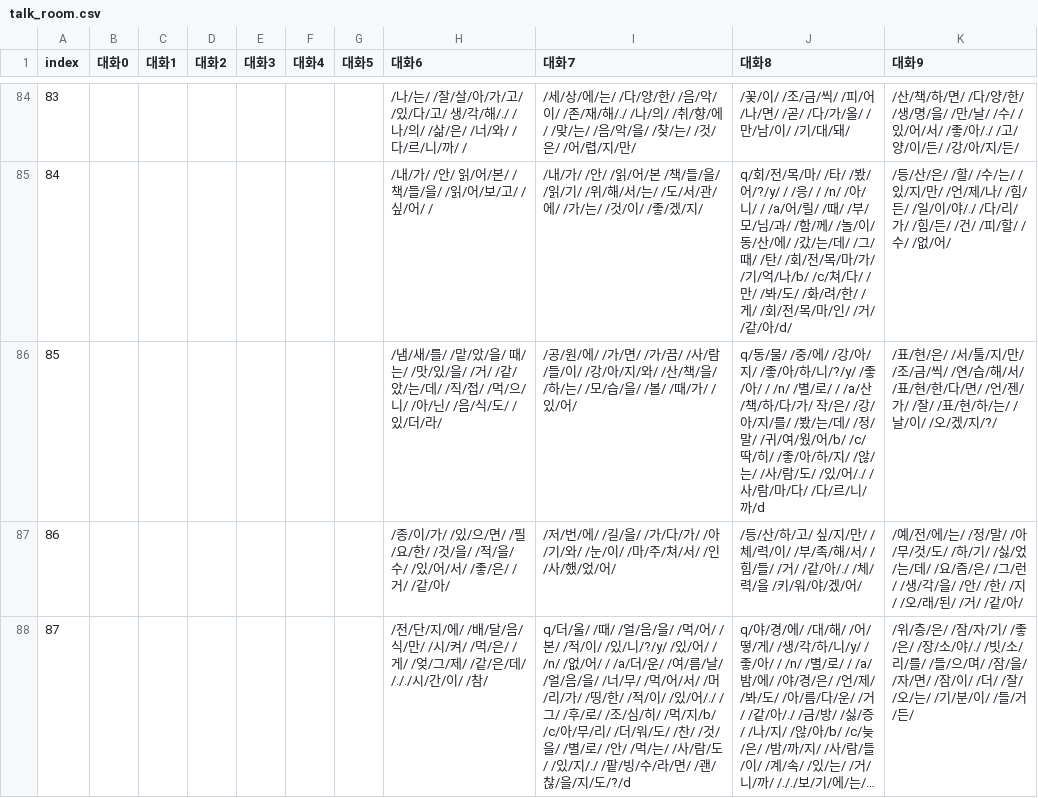
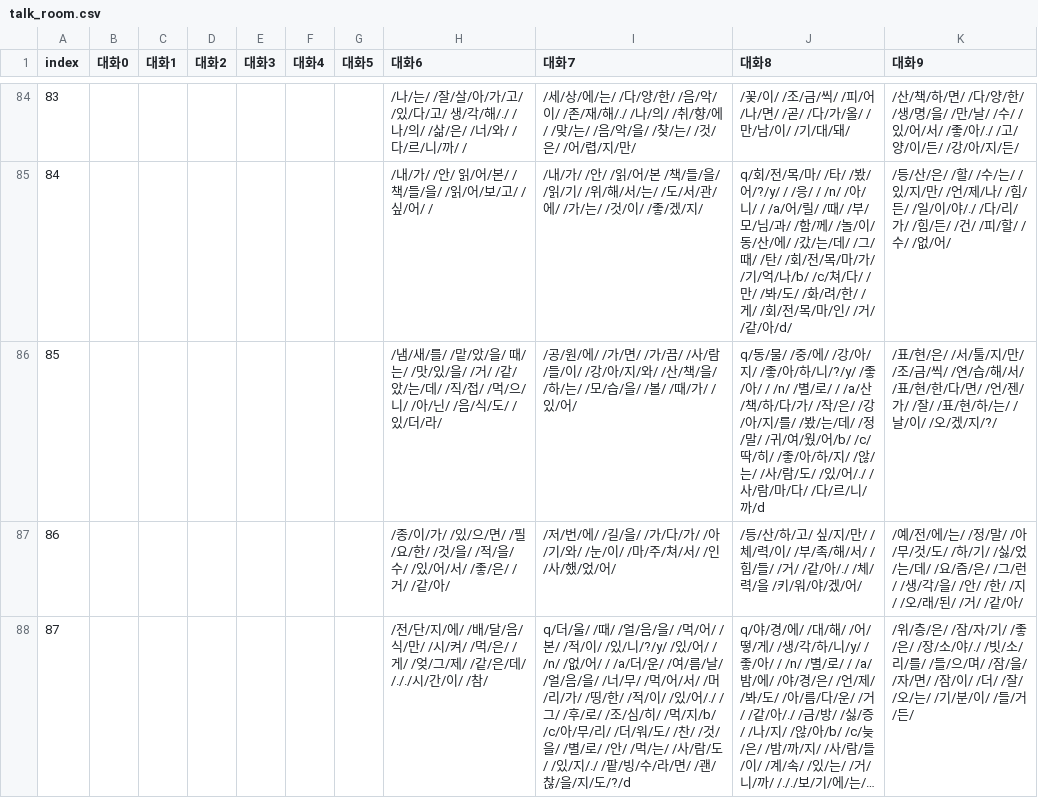
Before and after one commit to catdoglove/rainroom2, a CSV file: Resources/Talk/talk_room.csv, drawn as a sheet; only a part is shown, gaps mark what is left out; long unchanged cells end in ….

```diff
--- a/Resources/Talk/talk_room.csv
+++ b/Resources/Talk/talk_room.csv
@@ -85,3 +85,3 @@
 84,,,,,,,/내/가/ /안/ 읽/어/본/ /책/들/을/ /읽/어/보/고/ /싶/어/ /,/내/가/ /안/ /읽/어/본 /책/들/을/ /읽/기/ /위/해/서/는/ /도/서/관/에/ /가/는/ /것/이/ /좋/겠/지/,q/회/전/목/마/ /타/ /봤/어/?/y/ / /응/ / /n/ /아/니/ / /a/어/릴/ /때/ /부/모/님/과/ /함/께/ /놀/이/동/산/에/ /갔/는/데/ /그/때/ /탄/ /회/전/목/마/가/ /기/억/나/b/ /c/쳐/다/ /만/ /봐/도/ /화/려/한/ /게/ /회/전/목/마/인/ /거/ /같/아/d/,/등/산/은/ /할/ /수/는/ /있/지/만/ /언/제/나/ /힘/든/ /일/이/야/./ /다/리/가/ /힘/든/ /건/ /피/할/ /수/ /없/어/
-85,,,,,,,/냄/새/를/ /맡/았/을/ 때/는/ /맛/있/을/ /거/ /같/았/는/데/ /직/접/ /먹/으/니/ /아/닌/ /음/식/도/ /있/더/라/,/공/원/에/ /가/면/ /가/끔/ /사/람/들/이/ /강/아/지/와/ /산/책/을/ /하/는/ /모/습/을/ /볼/ /때/가/ /있/어/,q/동/물/ /중/에/ /강/아/지/ /좋/아/하/니/?/y/ /좋/아/ / /n/ /별/로/ / /a/산/책/하/다/가/ 작/은/ /강/아/지/를/ /봤/는/데/ /정/말/ /귀/여/웠/어/b/ /c/딱/히/ /좋/아/하/지/ /않/는/ /사/람/도/ /있/어/./ /사/람/마/다/ /다/르/니/까/d,/표/현/은/ /서/툴/지/만/ /조/금/씩/ /연/습/해/서/ /표/현/한/다/면/ /언/젠/가/ /잘/ /표/현/하/는/ /날/이/ /오/겠/지/?/
+85,,,,,,,/냄/새/를/ /맡/았/을/ 때/는/ /맛/있/을/ /거/ /같/았/는/데/ /직/접/ /먹/으/니/ /아/닌/ /음/식/도/ /있/더/라/,/공/원/에/ /가/면/ /가/끔/ /사/람/들/이/ /강/아/지/와/ /산/책/을/ /하/는/ /모/습/을/ /볼/ /때/가/ /있/어/,q/동/물/ /중/에/ /강/아/지/ /좋/아/하/니/?/y/ /좋/아/ / /n/ /별/로/ / /a/산/책/하/다/가/ /작/은/ /강/아/지/를/ /봤/는/데/ /정/말/ /귀/여/웠/어/b/ /c/딱/히/ /좋/아/하/지/ /않/는/ /사/람/도/ /있/어/./ /사/람/마/다/ /다/르/니/까/d,/표/현/은/ /서/툴/지/만/ /조/금/씩/ /연/습/해/서/ /표/현/한/다/면/ /언/젠/가/ /잘/ /표/현/하/는/ /날/이/ /오/겠/지/?/
 86,,,,,,,/종/이/가/ /있/으/면/ /필/요/한/ /것/을/ /적/을/ 수/ /있/어/서/ /좋/은/ /거/ /같/아/,/저/번/에/ /길/을/ /가/다/가/ /아/기/와/ /눈/이/ /마/주/쳐/서/ /인/사/했/었/어/,/등/산/하/고/ 싶/지/만/ /체/력/이/ /부/족/해/서/ /힘/들/ /거/ /같/아/./ /체/력/을 /키/워/야/겠/어/,/예/전/에/는/ /정/말/ /아/무/것/도/ /하/기/ /싫/었/는/데/ /요/즘/은/ /그/런/ /생/각/을/ /안/ /한/ /지/ /오/래/된/ /거/ /같/아/
```
Also changed, not shown: 5 other files.
